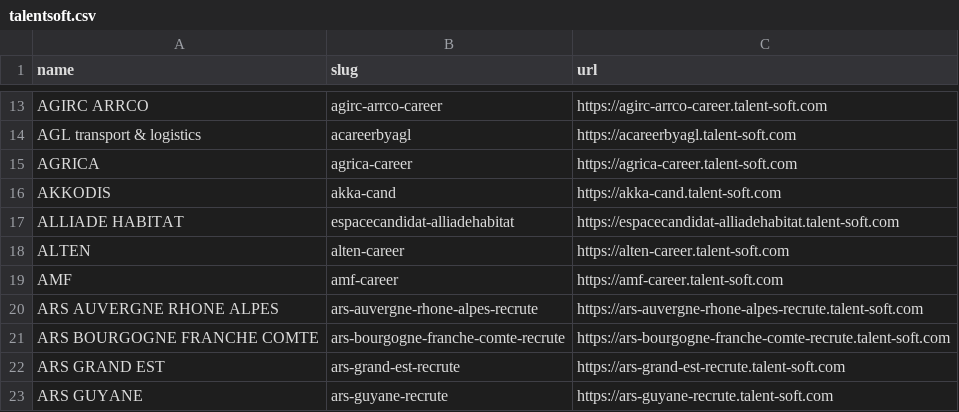
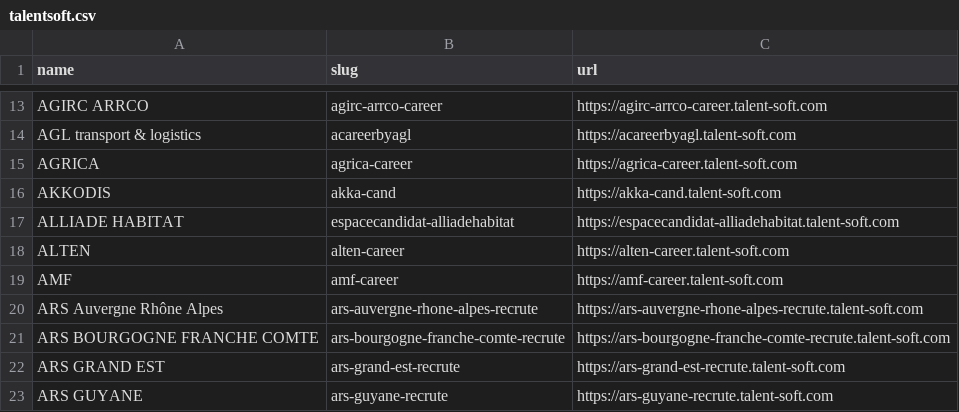
Before and after one commit to kalil0321/ats-scrapers, a CSV file: ats-companies/talentsoft.csv, drawn as a sheet; only a part is shown, gaps mark what is left out.

```diff
--- a/ats-companies/talentsoft.csv
+++ b/ats-companies/talentsoft.csv
@@ -19,3 +19,3 @@ ALTEN,alten-career,https://alten-career.talent-soft.com
 AMF,amf-career,https://amf-career.talent-soft.com
-ARS AUVERGNE RHONE ALPES,ars-auvergne-rhone-alpes-recrute,https://ars-auvergne-rhone-alpes-recrute.talent-soft.com
+ARS Auvergne Rhône Alpes,ars-auvergne-rhone-alpes-recrute,https://ars-auvergne-rhone-alpes-recrute.talent-soft.com
 ARS BOURGOGNE FRANCHE COMTE,ars-bourgogne-franche-comte-recrute,https://ars-bourgogne-franche-comte-recrute.talent-soft.com
```
Also changed, not shown: 6 other files.
